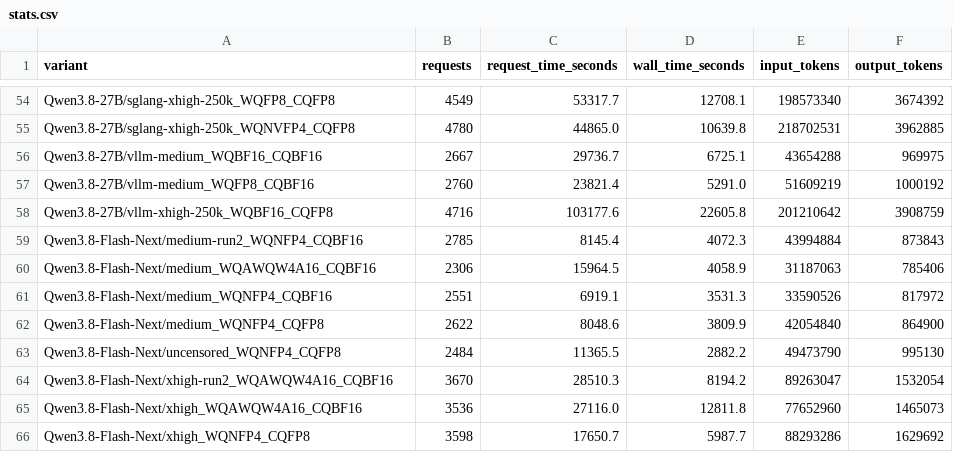
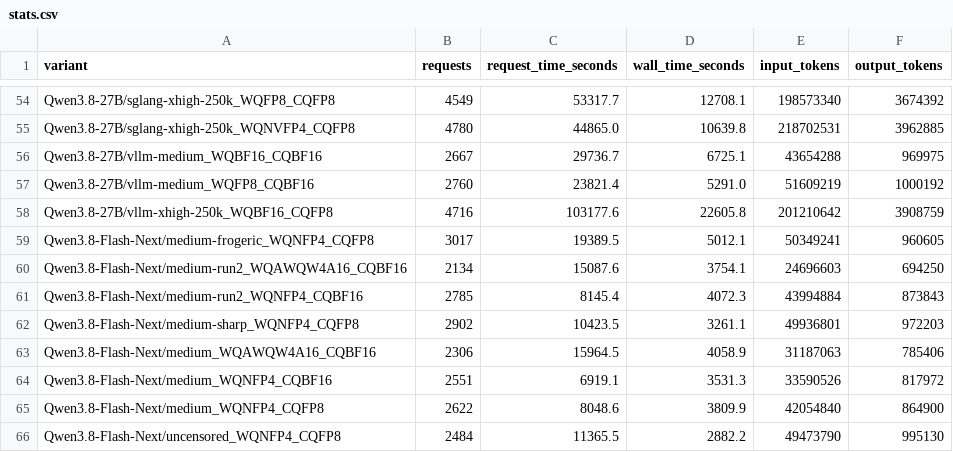
Before and after one commit to WonderRico/local_llm_benchmark, a CSV file: stats.csv, drawn as a sheet; only a part is shown, gaps mark what is left out; the shorter side is filled out with more unchanged rows; the diff names each change by its address in the sheet, - before the commit and + after, or states it on an @@ line.

```diff
--- a/stats.csv
+++ b/stats.csv
+row 59: Qwen3.8-Flash-Next/medium-frogeric_WQNFP4_CQFP8 | 3017 | 19389.5 | 5012.1 | 50349241 | 960605
+row 60: Qwen3.8-Flash-Next/medium-run2_WQAWQW4A16_CQBF16 | 2134 | 15087.6 | 3754.1 | 24696603 | 694250
+row 62: Qwen3.8-Flash-Next/medium-sharp_WQNFP4_CQFP8 | 2902 | 10423.5 | 3261.1 | 49936801 | 972203
```
Also changed, not shown: data.csv, 10 other files.
